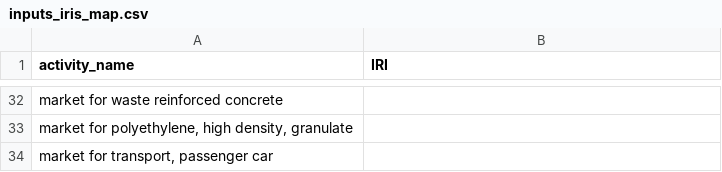
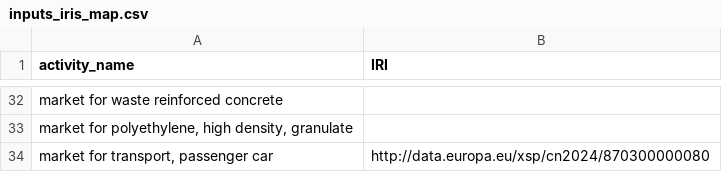
Before and after one commit to YannickSchubert/moeschberg_example_models, a CSV file: wind_turbine_data/inputs_iris_map.csv, drawn as a sheet; only a part is shown, gaps mark what is left out.

Commit message:
[map] update mapping
Signed-off-by: Tomás NAVARRETE GUTIÉRREZ <tngTUDOR@users.noreply.github.com>

```diff
--- a/wind_turbine_data/inputs_iris_map.csv
+++ b/wind_turbine_data/inputs_iris_map.csv
@@ -33,2 +33,2 @@
 "market for polyethylene, high density, granulate";
-"market for transport, passenger car";
+"market for transport, passenger car";"http://data.europa.eu/xsp/cn2024/870300000080"
```
